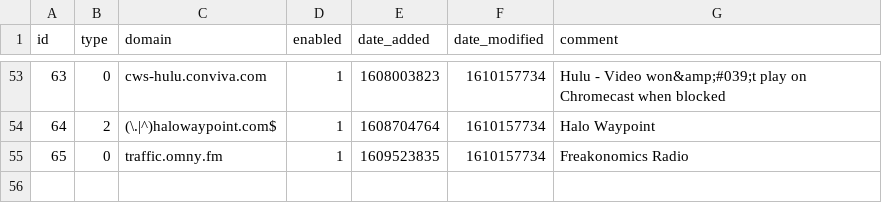
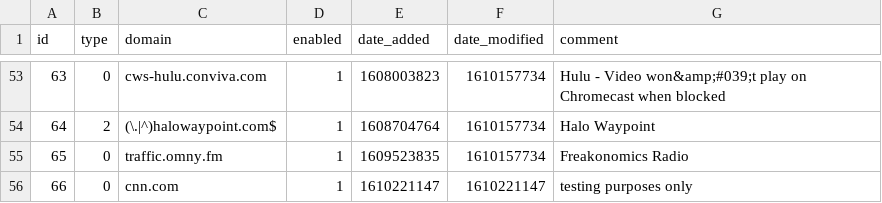
Before and after one commit to alanmatusiewicz/my-pihole-lists, a CSV file: domainlist.csv, drawn as a sheet; only a part is shown, gaps mark what is left out; the diff names each change by its address in the sheet, - before the commit and + after, or states it on an @@ line.

Commit message:
Updated January  9, 2021  7:39pm

```diff
--- a/domainlist.csv
+++ b/domainlist.csv
+row 56: 66 | 0 | cnn.com | 1 | 1610221147 | 1610221147 | testing purposes only
```
